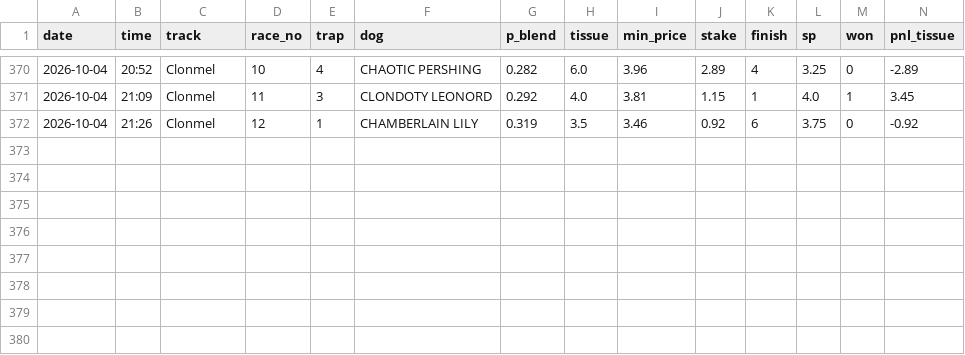
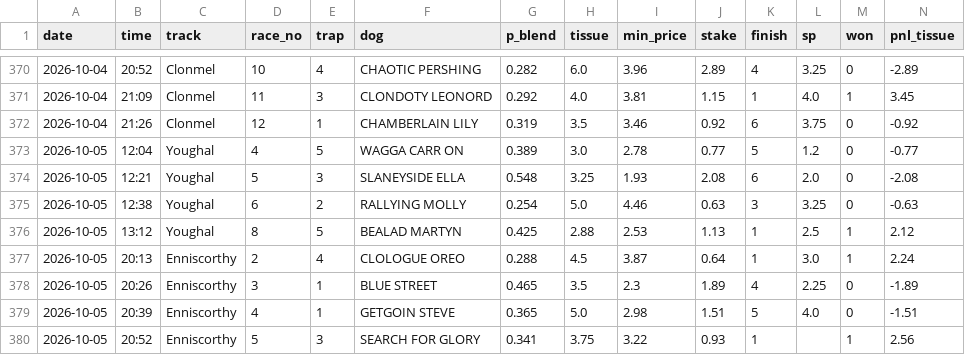
Before and after one commit to BigBobbo/2026_greyhounds, a CSV file: docs/predictions/paper_ledger.csv, drawn as a sheet; only a part is shown, gaps mark what is left out; rows hold the shown columns only; the diff names each change by its address in the sheet, - before the commit and + after, or states it on an @@ line.

```diff
--- a/docs/predictions/paper_ledger.csv
+++ b/docs/predictions/paper_ledger.csv
+row 373: 2026-10-05 | 12:04 | Youghal | 4 | 5 | WAGGA CARR ON | 0.389 | 3.0 | 2.78 | 0.77 | 5 | 1.2 | 0 | -0.77
+row 374: 2026-10-05 | 12:21 | Youghal | 5 | 3 | SLANEYSIDE ELLA | 0.548 | 3.25 | 1.93 | 2.08 | 6 | 2.0 | 0 | -2.08
+row 375: 2026-10-05 | 12:38 | Youghal | 6 | 2 | RALLYING MOLLY | 0.254 | 5.0 | 4.46 | 0.63 | 3 | 3.25 | 0 | -0.63
+row 376: 2026-10-05 | 13:12 | Youghal | 8 | 5 | BEALAD MARTYN | 0.425 | 2.88 | 2.53 | 1.13 | 1 | 2.5 | 1 | 2.12
+row 377: 2026-10-05 | 20:13 | Enniscorthy | 2 | 4 | CLOLOGUE OREO | 0.288 | 4.5 | 3.87 | 0.64 | 1 | 3.0 | 1 | 2.24
+row 378: 2026-10-05 | 20:26 | Enniscorthy | 3 | 1 | BLUE STREET | 0.465 | 3.5 | 2.3 | 1.89 | 4 | 2.25 | 0 | -1.89
+row 379: 2026-10-05 | 20:39 | Enniscorthy | 4 | 1 | GETGOIN STEVE | 0.365 | 5.0 | 2.98 | 1.51 | 5 | 4.0 | 0 | -1.51
+row 380: 2026-10-05 | 20:52 | Enniscorthy | 5 | 3 | SEARCH FOR GLORY | 0.341 | 3.75 | 3.22 | 0.93 | 1 |  | 1 | 2.56
```
